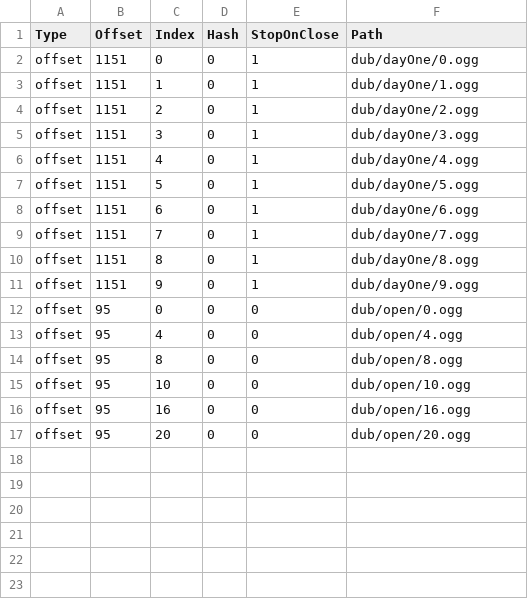
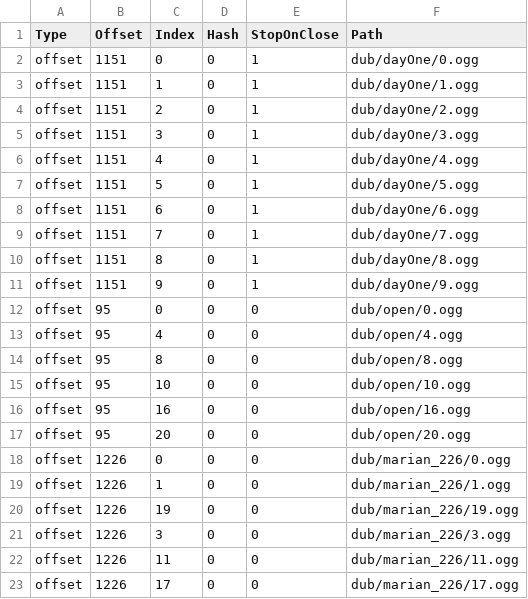
Before and after one commit to chrisdfrey/longbow-dub, a CSV file: dub/files.csv, drawn as a sheet.

Commit message:
robin saving marian from fens monk

```diff
--- a/dub/files.csv
+++ b/dub/files.csv
@@ -17 +17,7 @@ offset,95,16,0,0,dub/open/16.ogg
 offset,95,20,0,0,dub/open/20.ogg
+offset,1226,0,0,0,dub/marian_226/0.ogg
+offset,1226,1,0,0,dub/marian_226/1.ogg
+offset,1226,19,0,0,dub/marian_226/19.ogg
+offset,1226,3,0,0,dub/marian_226/3.ogg
+offset,1226,11,0,0,dub/marian_226/11.ogg
+offset,1226,17,0,0,dub/marian_226/17.ogg
```
Also changed, not shown: 6 other files.
